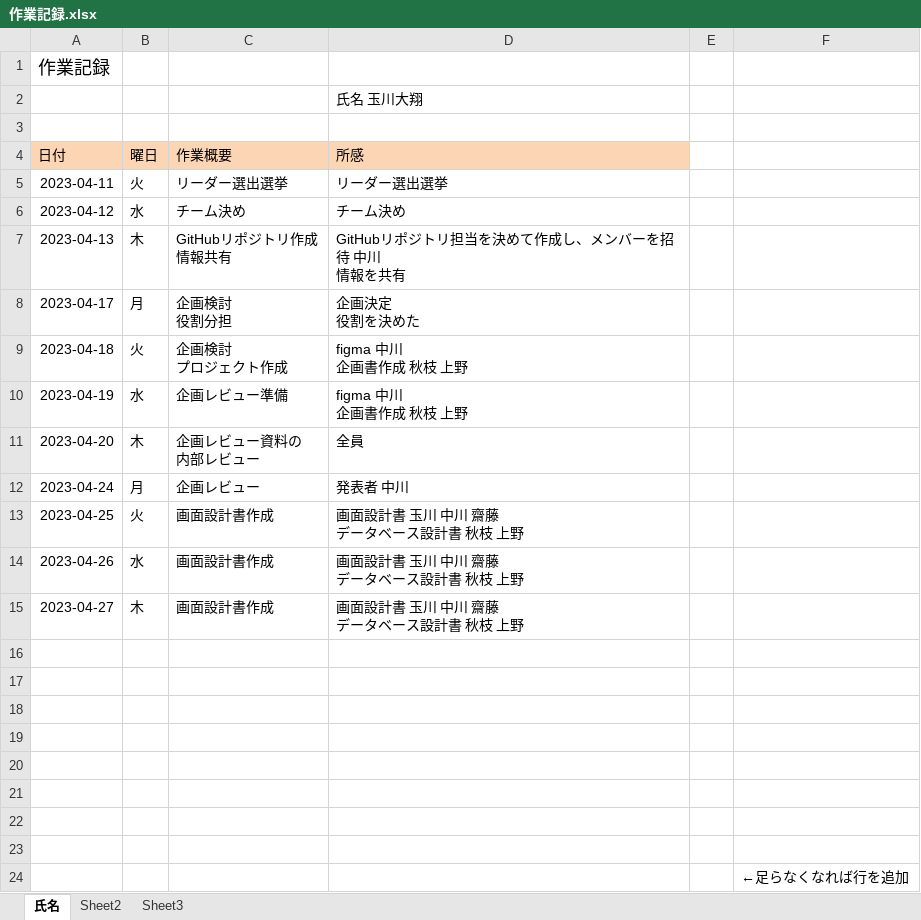
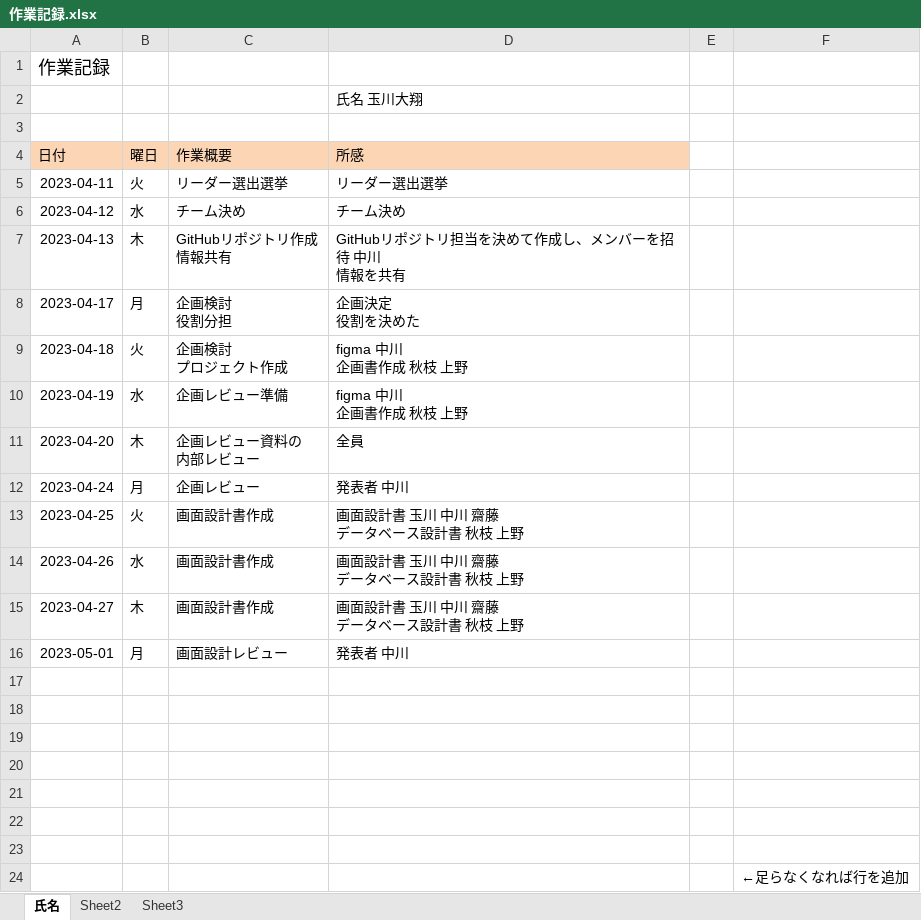
Before and after one commit to Ryota2101182/2023Dev2Early, an Excel workbook: 作業記録/作業記録.xlsx, sheet 氏名, drawn as a sheet; values as stored, in another font and other column widths than the file's, no borders; the diff names each change by its address in the sheet, - before the commit and + after, or states it on an @@ line.

Commit message:
更新

```diff
--- a/作業記録/作業記録.xlsx (sheet 氏名)
+++ b/作業記録/作業記録.xlsx (sheet 氏名)
-row 16: (empty)
+row 16: 2023-05-01 | 月 | 画面設計レビュー | 発表者 中川
```
